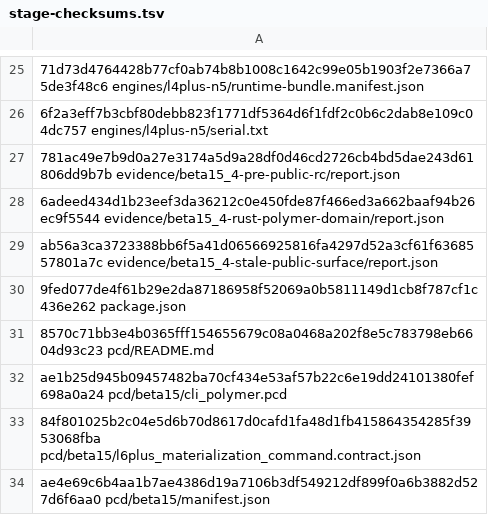
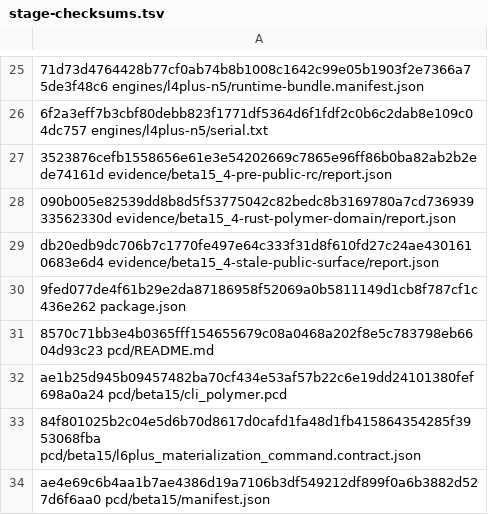
Before and after one commit to brik64/brik64-cli, a TSV file: evidence/beta15_4-package/stage-checksums.tsv, drawn as a sheet; only a part is shown, gaps mark what is left out; the diff names each change by its address in the sheet, - before the commit and + after, or states it on an @@ line.

Commit message:
Promote beta15.4 manifest to public

```diff
--- a/evidence/beta15_4-package/stage-checksums.tsv
+++ b/evidence/beta15_4-package/stage-checksums.tsv
-A27: 781ac49e7b9d0a27e3174a5d9a28df0d46cd2726cb4bd5dae243d61806dd9b7b evidence/beta15_4-pre-public-rc/report.json
+A27: 3523876cefb1558656e61e3e54202669c7865e96ff86b0ba82ab2b2ede74161d evidence/beta15_4-pre-public-rc/report.json
-A28: 6adeed434d1b23eef3da36212c0e450fde87f466ed3a662baaf94b26ec9f5544 evidence/beta15_4-rust-polymer-domain/report.json
+A28: 090b005e82539dd8b8d5f53775042c82bedc8b3169780a7cd73693933562330d evidence/beta15_4-rust-polymer-domain/report.json
-A29: ab56a3ca3723388bb6f5a41d06566925816fa4297d52a3cf61f6368557801a7c evidence/beta15_4-stale-public-surface/report.json
+A29: db20edb9dc706b7c1770fe497e64c333f31d8f610fd27c24ae4301610683e6d4 evidence/beta15_4-stale-public-surface/report.json
```
Also changed, not shown: 14 other files.
